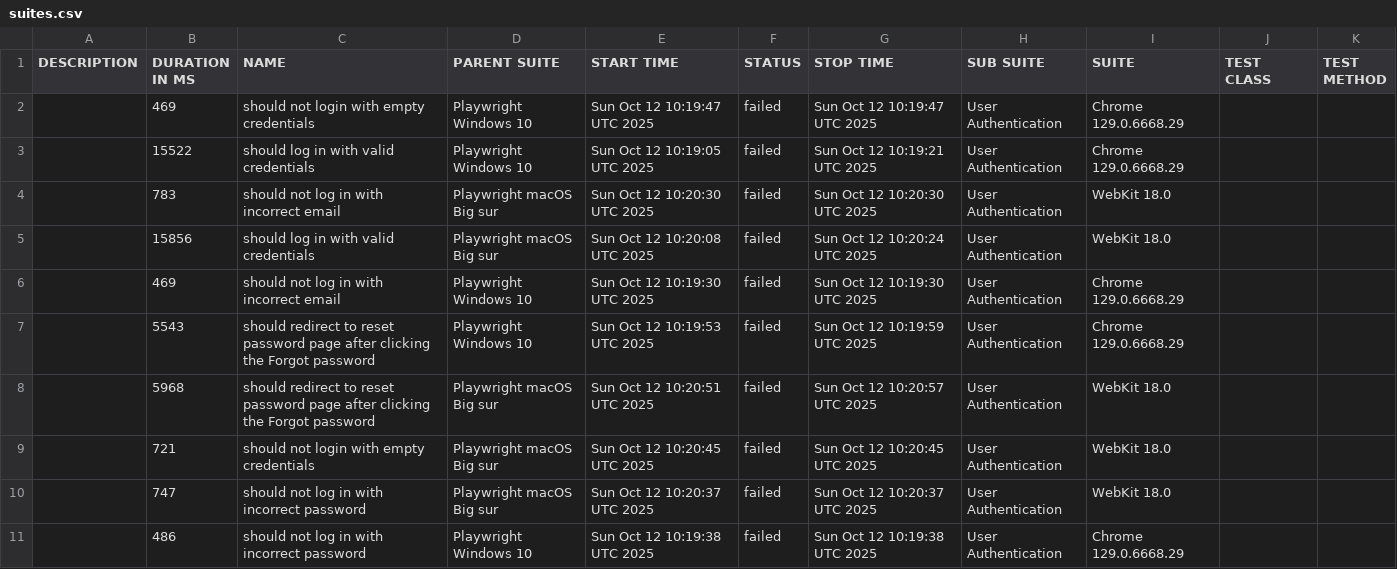
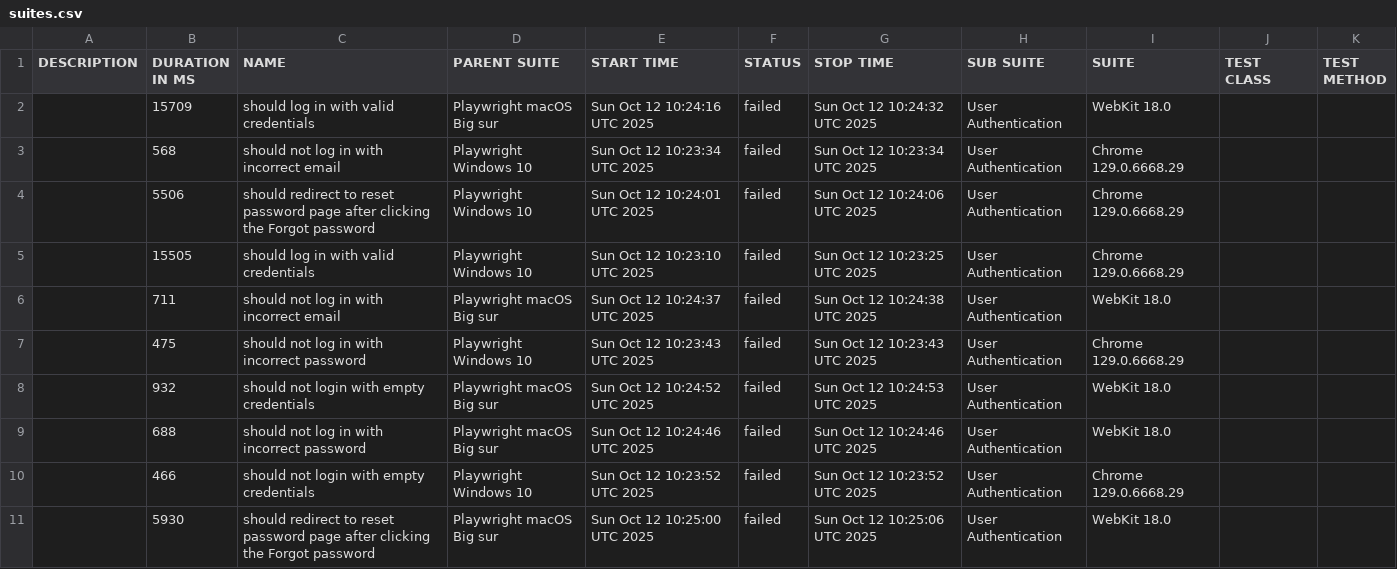
Before and after one commit to netgitqa/QAAssessmentAppService, a CSV file: data/suites.csv, drawn as a sheet.

```diff
--- a/data/suites.csv
+++ b/data/suites.csv
@@ -1,11 +1,11 @@
 "DESCRIPTION","DURATION IN MS","NAME","PARENT SUITE","START TIME","STATUS","STOP TIME","SUB SUITE","SUITE","TEST CLASS","TEST METHOD"
-"","469","should not login with empty credentials","Playwright Windows 10","Sun Oct 12 10:19:47 UTC 2025","failed","Sun Oct 12 10:19:47 UTC 2025","User Authentication","Chrome 129.0.6668.29","",""
-"","15522","should log in with valid credentials","Playwright Windows 10","Sun Oct 12 10:19:05 UTC 2025","failed","Sun Oct 12 10:19:21 UTC 2025","User Authentication","Chrome 129.0.6668.29","",""
-"","783","should not log in with incorrect email","Playwright macOS Big sur","Sun Oct 12 10:20:30 UTC 2025","failed","Sun Oct 12 10:20:30 UTC 2025","User Authentication","WebKit 18.0","",""
-"","15856","should log in with valid credentials","Playwright macOS Big sur","Sun Oct 12 10:20:08 UTC 2025","failed","Sun Oct 12 10:20:24 UTC 2025","User Authentication","WebKit 18.0","",""
-"","469","should not log in with incorrect email","Playwright Windows 10","Sun Oct 12 10:19:30 UTC 2025","failed","Sun Oct 12 10:19:30 UTC 2025","User Authentication","Chrome 129.0.6668.29","",""
-"","5543","should redirect to reset password page after clicking the Forgot password","Playwright Windows 10","Sun Oct 12 10:19:53 UTC 2025","failed","Sun Oct 12 10:19:59 UTC 2025","User Authentication","Chrome 129.0.6668.29","",""
-"","5968","should redirect to reset password page after clicking the Forgot password","Playwright macOS Big sur","Sun Oct 12 10:20:51 UTC 2025","failed","Sun Oct 12 10:20:57 UTC 2025","User Authentication","WebKit 18.0","",""
-"","721","should not login with empty credentials","Playwright macOS Big sur","Sun Oct 12 10:20:45 UTC 2025","failed","Sun Oct 12 10:20:45 UTC 2025","User Authentication","WebKit 18.0","",""
-"","747","should not log in with incorrect password","Playwright macOS Big sur","Sun Oct 12 10:20:37 UTC 2025","failed","Sun Oct 12 10:20:37 UTC 2025","User Authentication","WebKit 18.0","",""
-"","486","should not log in with incorrect password","Playwright Windows 10","Sun Oct 12 10:19:38 UTC 2025","failed","Sun Oct 12 10:19:38 UTC 2025","User Authentication","Chrome 129.0.6668.29","",""
+"","15709","should log in with valid credentials","Playwright macOS Big sur","Sun Oct 12 10:24:16 UTC 2025","failed","Sun Oct 12 10:24:32 UTC 2025","User Authentication","WebKit 18.0","",""
+"","568","should not log in with incorrect email","Playwright Windows 10","Sun Oct 12 10:23:34 UTC 2025","failed","Sun Oct 12 10:23:34 UTC 2025","User Authentication","Chrome 129.0.6668.29","",""
+"","5506","should redirect to reset password page after clicking the Forgot password","Playwright Windows 10","Sun Oct 12 10:24:01 UTC 2025","failed","Sun Oct 12 10:24:06 UTC 2025","User Authentication","Chrome 129.0.6668.29","",""
+"","15505","should log in with valid credentials","Playwright Windows 10","Sun Oct 12 10:23:10 UTC 2025","failed","Sun Oct 12 10:23:25 UTC 2025","User Authentication","Chrome 129.0.6668.29","",""
+"","711","should not log in with incorrect email","Playwright macOS Big sur","Sun Oct 12 10:24:37 UTC 2025","failed","Sun Oct 12 10:24:38 UTC 2025","User Authentication","WebKit 18.0","",""
+"","475","should not log in with incorrect password","Playwright Windows 10","Sun Oct 12 10:23:43 UTC 2025","failed","Sun Oct 12 10:23:43 UTC 2025","User Authentication","Chrome 129.0.6668.29","",""
+"","932","should not login with empty credentials","Playwright macOS Big sur","Sun Oct 12 10:24:52 UTC 2025","failed","Sun Oct 12 10:24:53 UTC 2025","User Authentication","WebKit 18.0","",""
+"","688","should not log in with incorrect password","Playwright macOS Big sur","Sun Oct 12 10:24:46 UTC 2025","failed","Sun Oct 12 10:24:46 UTC 2025","User Authentication","WebKit 18.0","",""
+"","466","should not login with empty credentials","Playwright Windows 10","Sun Oct 12 10:23:52 UTC 2025","failed","Sun Oct 12 10:23:52 UTC 2025","User Authentication","Chrome 129.0.6668.29","",""
+"","5930","should redirect to reset password page after clicking the Forgot password","Playwright macOS Big sur","Sun Oct 12 10:25:00 UTC 2025","failed","Sun Oct 12 10:25:06 UTC 2025","User Authentication","WebKit 18.0","",""
```
Also changed, not shown: 46 other files.
